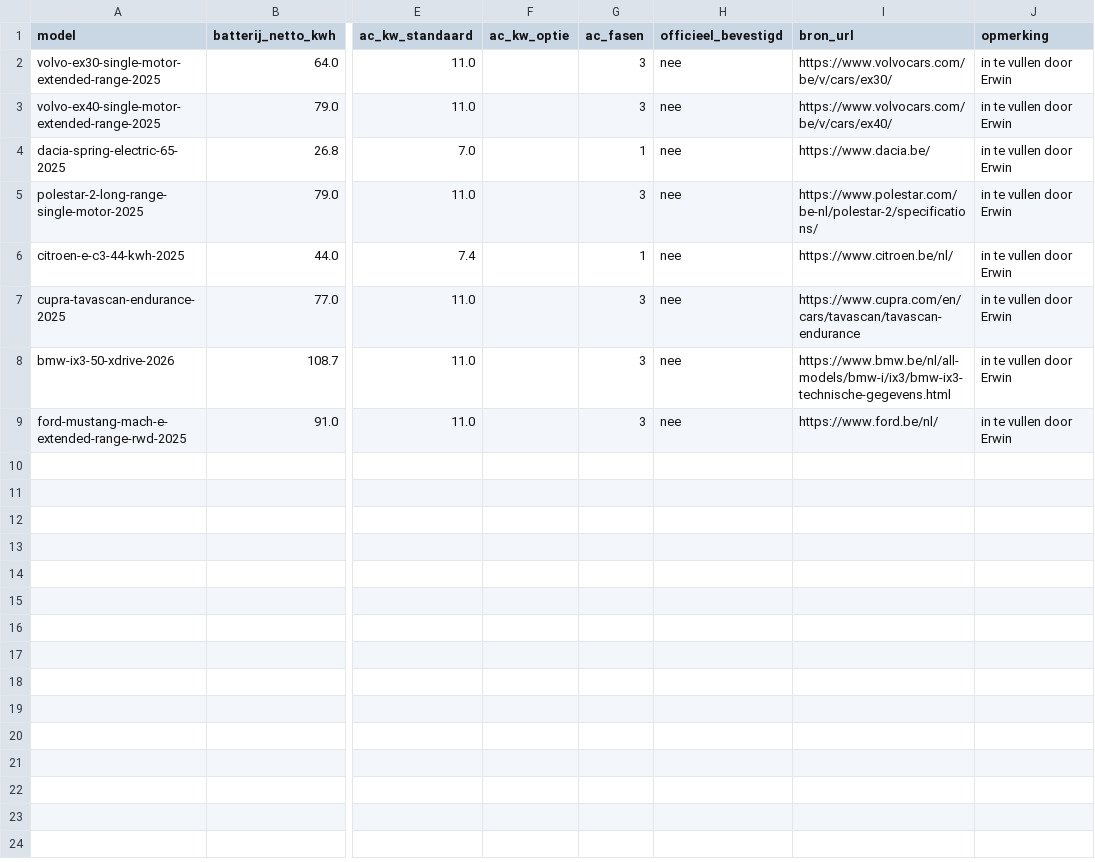
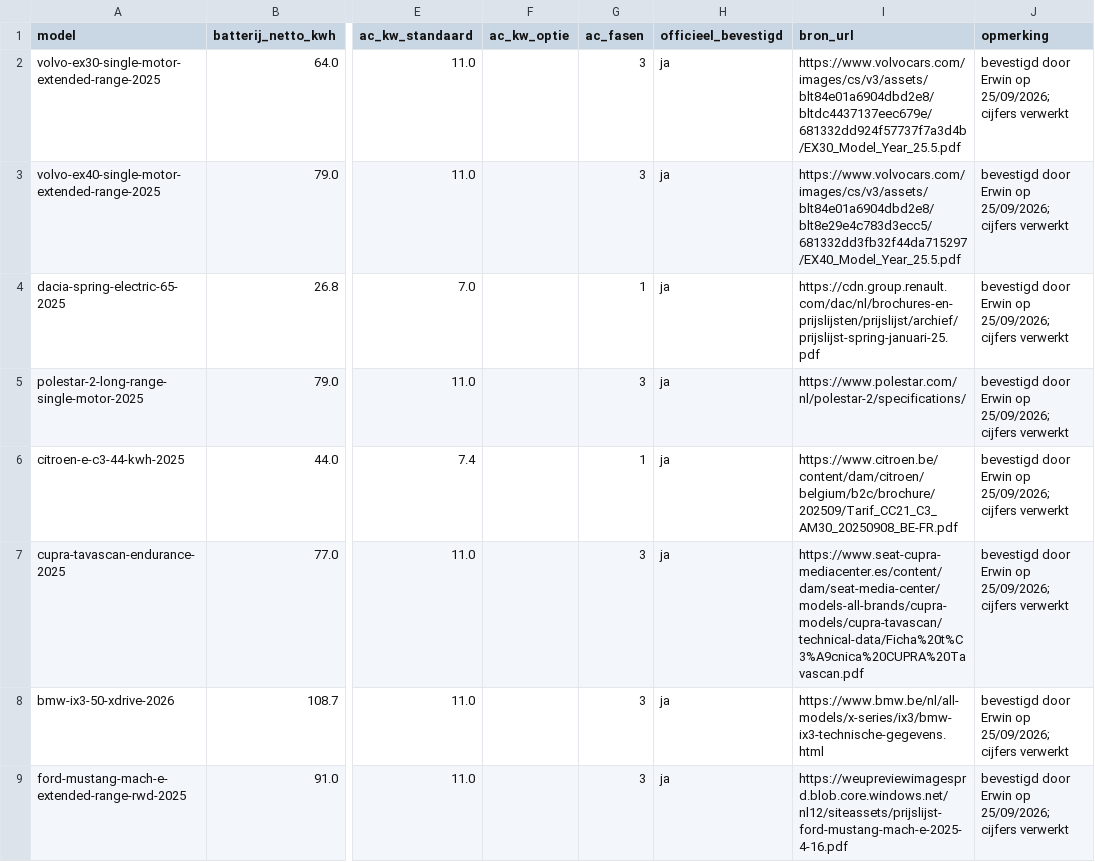
Before and after one commit to WoudjoX/Laadgids, a CSV file: data/import/verificatie-batch-2-open.csv, drawn as a sheet; only a part is shown, gaps mark what is left out; the diff names each change by its address in the sheet, - before the commit and + after, or states it on an @@ line.

```diff
--- a/data/import/verificatie-batch-2-open.csv
+++ b/data/import/verificatie-batch-2-open.csv
-H2:H9 (officieel_bevestigd): nee
+H2:H9 (officieel_bevestigd): ja
-I2 (bron_url): https://www.volvocars.com/be/v/cars/ex30/
+I2 (bron_url): https://www.volvocars.com/images/cs/v3/assets/blt84e01a6904dbd2e8/bltdc4437137eec679e/681332dd924f57737f7a3d4b/EX30_Model_Year_25.5.pdf
-J2:J9 (opmerking): in te vullen door Erwin
+J2:J9 (opmerking): bevestigd door Erwin op 25/09/2026; cijfers verwerkt
-I3 (bron_url): https://www.volvocars.com/be/v/cars/ex40/
+I3 (bron_url): https://www.volvocars.com/images/cs/v3/assets/blt84e01a6904dbd2e8/blt8e29e4c783d3ecc5/681332dd3fb32f44da715297/EX40_Model_Year_25.5.pdf
-I4 (bron_url): https://www.dacia.be/
+I4 (bron_url): https://cdn.group.renault.com/dac/nl/brochures-en-prijslijsten/prijslijst/archief/prijslijst-spring-januari-25.pdf
-I5 (bron_url): https://www.polestar.com/be-nl/polestar-2/specifications/
+I5 (bron_url): https://www.polestar.com/nl/polestar-2/specifications/
-I6 (bron_url): https://www.citroen.be/nl/
+I6 (bron_url): https://www.citroen.be/content/dam/citroen/belgium/b2c/brochure/202509/Tarif_CC21_C3_AM30_20250908_BE-FR.pdf
-I7 (bron_url): https://www.cupra.com/en/cars/tavascan/tavascan-endurance
+I7 (bron_url): https://www.seat-cupra-mediacenter.es/content/dam/seat-media-center/models-all-brands/cupra-models/cupra-tavascan/technical-data/Ficha%20t%C3%A9cnica%20CUPRA%20Tavascan.pdf
-I8 (bron_url): https://www.bmw.be/nl/all-models/bmw-i/ix3/bmw-ix3-technische-gegevens.html
+I8 (bron_url): https://www.bmw.be/nl/all-models/x-series/ix3/bmw-ix3-technische-gegevens.html
-I9 (bron_url): https://www.ford.be/nl/
+I9 (bron_url): https://weupreviewimagesprd.blob.core.windows.net/nl12/siteassets/prijslijst-ford-mustang-mach-e-2025-4-16.pdf
```
Also changed, not shown: 1 other file.
